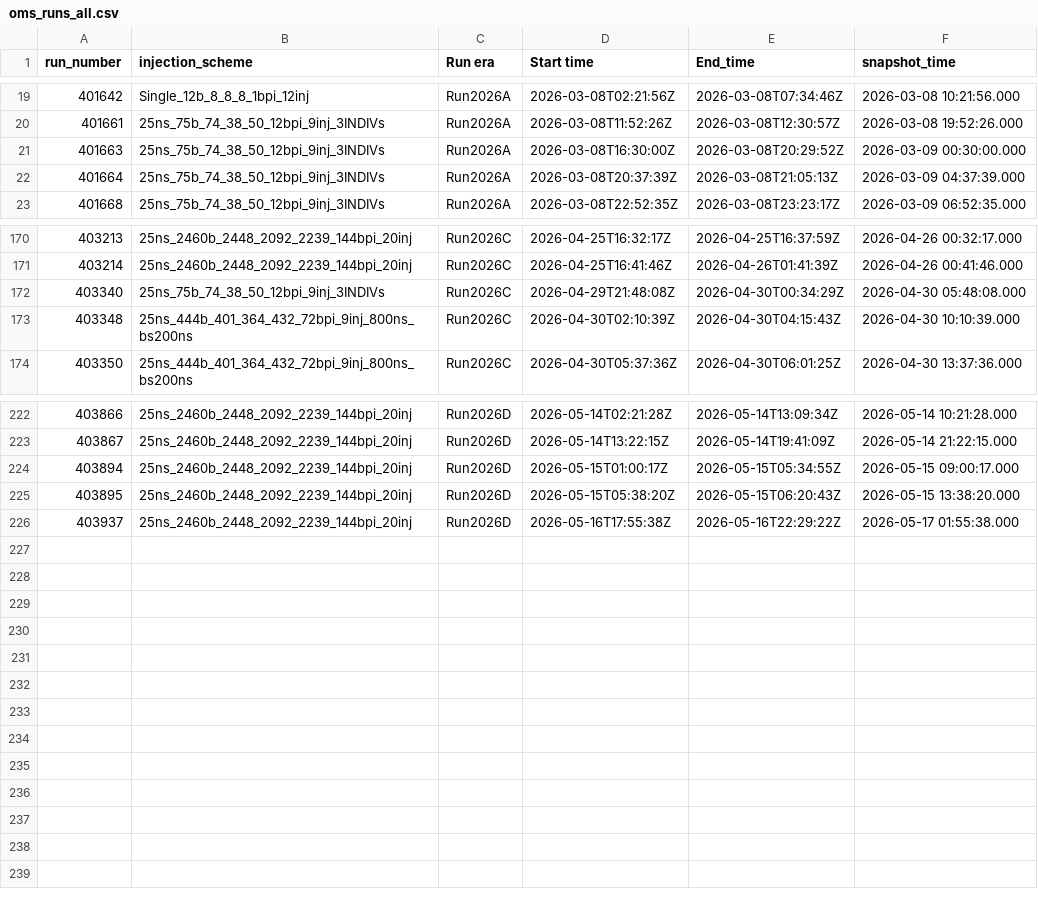
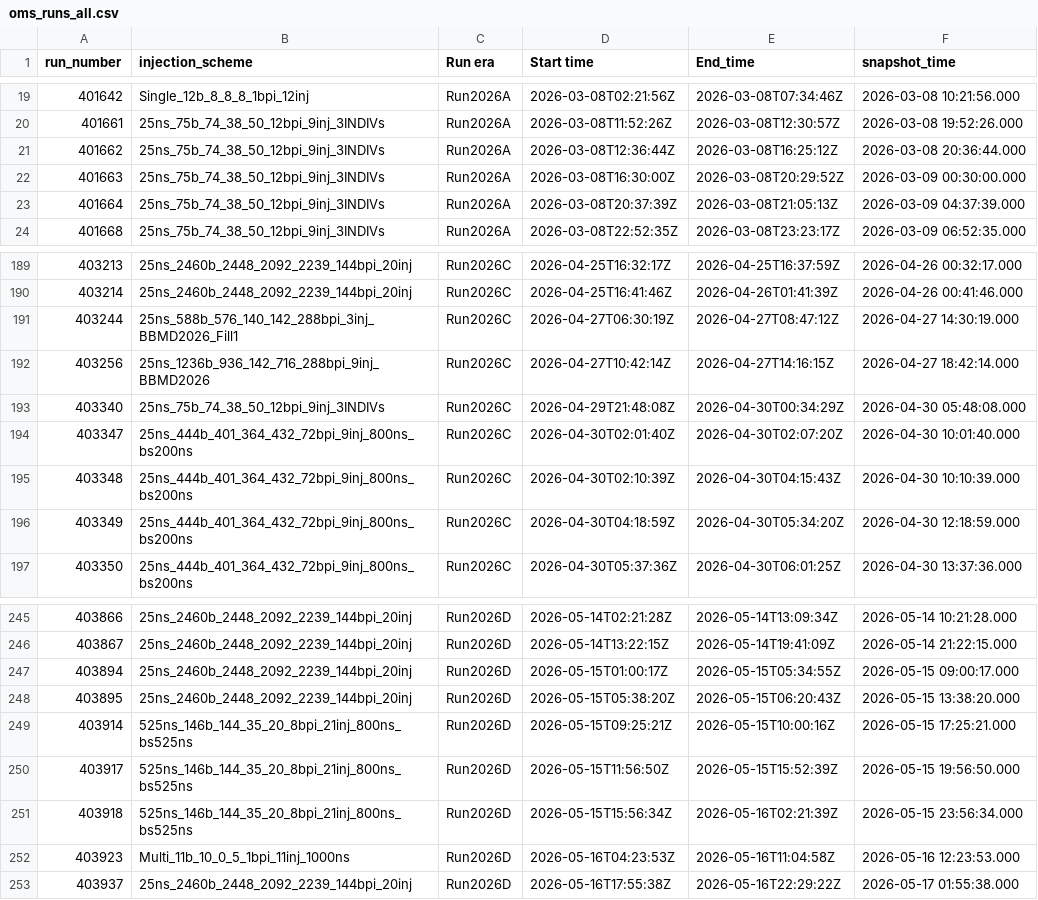
Before and after one commit to cms-ngt-hlt/sakura, a CSV file: NERDAnalysis2026/AnalysisPipeline_ms/max_internship/oms_runs_all.csv, drawn as a sheet; only a part is shown, gaps mark what is left out; the diff covers the shown part only; the diff names each change by its address in the sheet, - before the commit and + after, or states it on an @@ line.

```diff
--- a/NERDAnalysis2026/AnalysisPipeline_ms/max_internship/oms_runs_all.csv
+++ b/NERDAnalysis2026/AnalysisPipeline_ms/max_internship/oms_runs_all.csv
+row 21: 401662 | 25ns_75b_74_38_50_12bpi_9inj_3INDIVs | Run2026A | 2026-03-08T12:36:44Z | 2026-03-08T16:25:12Z | 2026-03-08 20:36:44.000
+row 191: 403244 | 25ns_588b_576_140_142_288bpi_3inj_BBMD2026_Fill1 | Run2026C | 2026-04-27T06:30:19Z | 2026-04-27T08:47:12Z | 2026-04-27 14:30:19.000
+row 192: 403256 | 25ns_1236b_936_142_716_288bpi_9inj_BBMD2026 | Run2026C | 2026-04-27T10:42:14Z | 2026-04-27T14:16:15Z | 2026-04-27 18:42:14.000
+row 194: 403347 | 25ns_444b_401_364_432_72bpi_9inj_800ns_bs200ns | Run2026C | 2026-04-30T02:01:40Z | 2026-04-30T02:07:20Z | 2026-04-30 10:01:40.000
+row 196: 403349 | 25ns_444b_401_364_432_72bpi_9inj_800ns_bs200ns | Run2026C | 2026-04-30T04:18:59Z | 2026-04-30T05:34:20Z | 2026-04-30 12:18:59.000
+row 249: 403914 | 525ns_146b_144_35_20_8bpi_21inj_800ns_bs525ns | Run2026D | 2026-05-15T09:25:21Z | 2026-05-15T10:00:16Z | 2026-05-15 17:25:21.000
+row 250: 403917 | 525ns_146b_144_35_20_8bpi_21inj_800ns_bs525ns | Run2026D | 2026-05-15T11:56:50Z | 2026-05-15T15:52:39Z | 2026-05-15 19:56:50.000
+row 251: 403918 | 525ns_146b_144_35_20_8bpi_21inj_800ns_bs525ns | Run2026D | 2026-05-15T15:56:34Z | 2026-05-16T02:21:39Z | 2026-05-15 23:56:34.000
+row 252: 403923 | Multi_11b_10_0_5_1bpi_11inj_1000ns | Run2026D | 2026-05-16T04:23:53Z | 2026-05-16T11:04:58Z | 2026-05-16 12:23:53.000
```
Also changed, not shown: 18 added rows elsewhere in this file.
